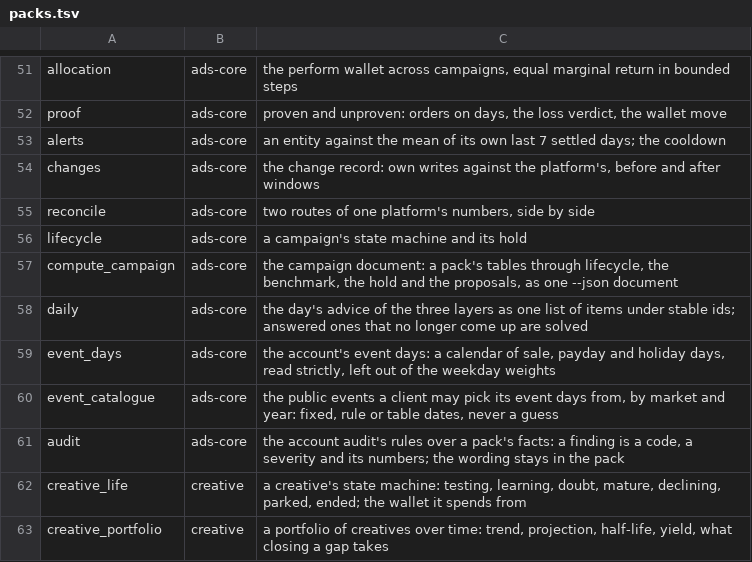
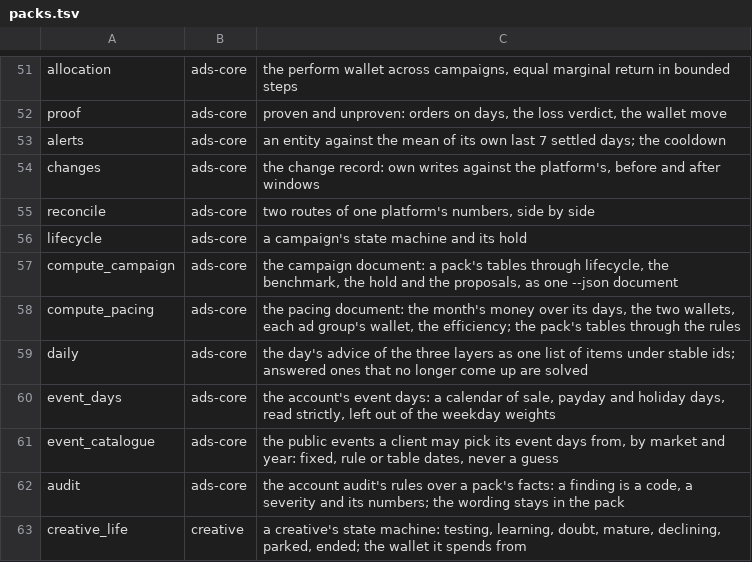
Before and after one commit to thaddeus-builds/skill-pack-playbook, a TSV file: kit/packs.tsv, drawn as a sheet; only a part is shown, gaps mark what is left out; the shorter side is filled out with more unchanged rows.

```diff
--- a/kit/packs.tsv
+++ b/kit/packs.tsv
@@ -57,2 +57,3 @@ lifecycle	ads-core	a campaign's state machine and its hold
 compute_campaign	ads-core	the campaign document: a pack's tables through lifecycle, the benchmark, the hold and the proposals, as one --json document
+compute_pacing	ads-core	the pacing document: the month's money over its days, the two wallets, each ad group's wallet, the efficiency; the pack's tables through the rules
 daily	ads-core	the day's advice of the three layers as one list of items under stable ids; answered ones that no longer come up are solved
```
Also changed, not shown: kit/constants.d/pacing.tsv, 6 other files.
